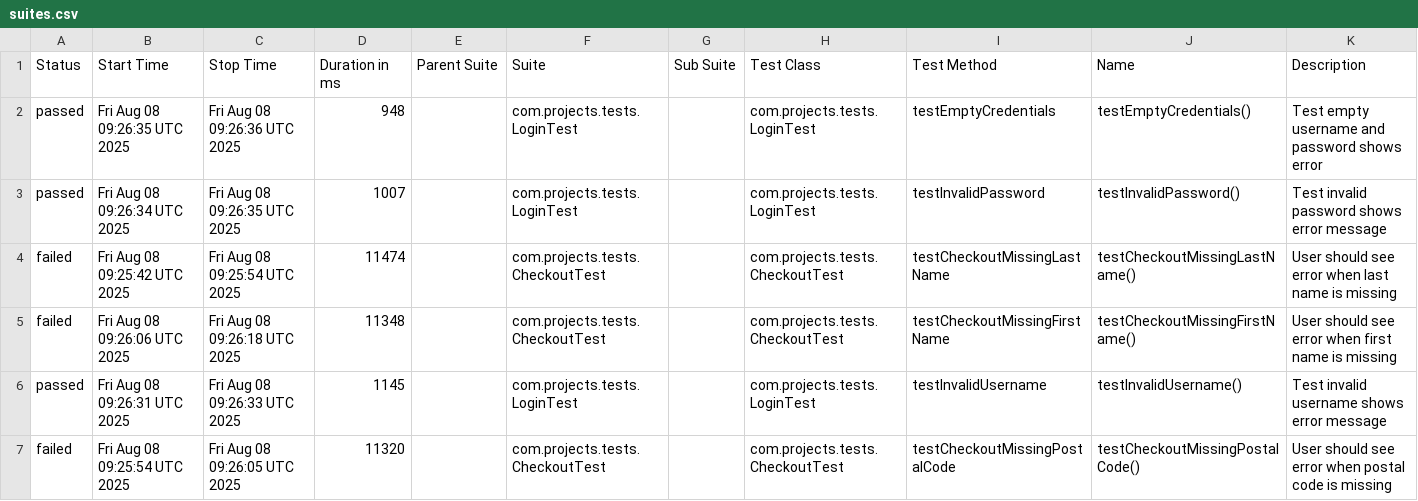
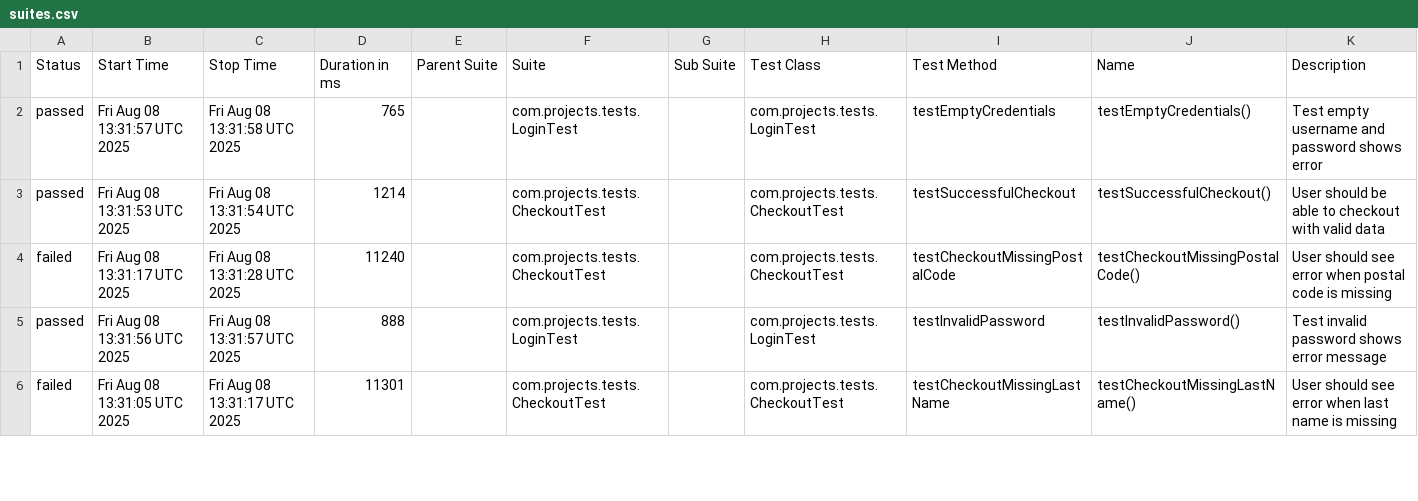
Before and after one commit to NanaQuaci/Phase3-Week1, a CSV file: data/suites.csv, drawn as a sheet; only a part is shown; the diff covers the shown part only.

```diff
--- a/data/suites.csv
+++ b/data/suites.csv
@@ -1,7 +1,6 @@
 "Status","Start Time","Stop Time","Duration in ms","Parent Suite","Suite","Sub Suite","Test Class","Test Method","Name","Description"
-"passed","Fri Aug 08 09:26:35 UTC 2025","Fri Aug 08 09:26:36 UTC 2025","948","","com.projects.tests.LoginTest","","com.projects.tests.LoginTest","testEmptyCredentials","testEmptyCredentials()","Test empty username and password shows error"
-"passed","Fri Aug 08 09:26:34 UTC 2025","Fri Aug 08 09:26:35 UTC 2025","1007","","com.projects.tests.LoginTest","","com.projects.tests.LoginTest","testInvalidPassword","testInvalidPassword()","Test invalid password shows error message"
-"failed","Fri Aug 08 09:25:42 UTC 2025","Fri Aug 08 09:25:54 UTC 2025","11474","","com.projects.tests.CheckoutTest","","com.projects.tests.CheckoutTest","testCheckoutMissingLastName","testCheckoutMissingLastName()","User should see error when last name is missing"
-"failed","Fri Aug 08 09:26:06 UTC 2025","Fri Aug 08 09:26:18 UTC 2025","11348","","com.projects.tests.CheckoutTest","","com.projects.tests.CheckoutTest","testCheckoutMissingFirstName","testCheckoutMissingFirstName()","User should see error when first name is missing"
-"passed","Fri Aug 08 09:26:31 UTC 2025","Fri Aug 08 09:26:33 UTC 2025","1145","","com.projects.tests.LoginTest","","com.projects.tests.LoginTest","testInvalidUsername","testInvalidUsername()","Test invalid username shows error message"
-"failed","Fri Aug 08 09:25:54 UTC 2025","Fri Aug 08 09:26:05 UTC 2025","11320","","com.projects.tests.CheckoutTest","","com.projects.tests.CheckoutTest","testCheckoutMissingPostalCode","testCheckoutMissingPostalCode()","User should see error when postal code is missing"
+"passed","Fri Aug 08 13:31:57 UTC 2025","Fri Aug 08 13:31:58 UTC 2025","765","","com.projects.tests.LoginTest","","com.projects.tests.LoginTest","testEmptyCredentials","testEmptyCredentials()","Test empty username and password shows error"
+"passed","Fri Aug 08 13:31:53 UTC 2025","Fri Aug 08 13:31:54 UTC 2025","1214","","com.projects.tests.CheckoutTest","","com.projects.tests.CheckoutTest","testSuccessfulCheckout","testSuccessfulCheckout()","User should be able to checkout with valid data"
+"failed","Fri Aug 08 13:31:17 UTC 2025","Fri Aug 08 13:31:28 UTC 2025","11240","","com.projects.tests.CheckoutTest","","com.projects.tests.CheckoutTest","testCheckoutMissingPostalCode","testCheckoutMissingPostalCode()","User should see error when postal code is missing"
+"passed","Fri Aug 08 13:31:56 UTC 2025","Fri Aug 08 13:31:57 UTC 2025","888","","com.projects.tests.LoginTest","","com.projects.tests.LoginTest","testInvalidPassword","testInvalidPassword()","Test invalid password shows error message"
+"failed","Fri Aug 08 13:31:05 UTC 2025","Fri Aug 08 13:31:17 UTC 2025","11301","","com.projects.tests.CheckoutTest","","com.projects.tests.CheckoutTest","testCheckoutMissingLastName","testCheckoutMissingLastName()","User should see error when last name is missing"
```
Also changed, not shown: 4 added rows, 3 removed rows and 29 edited cells elsewhere in this file, data/behaviors.csv, 47 other files.
